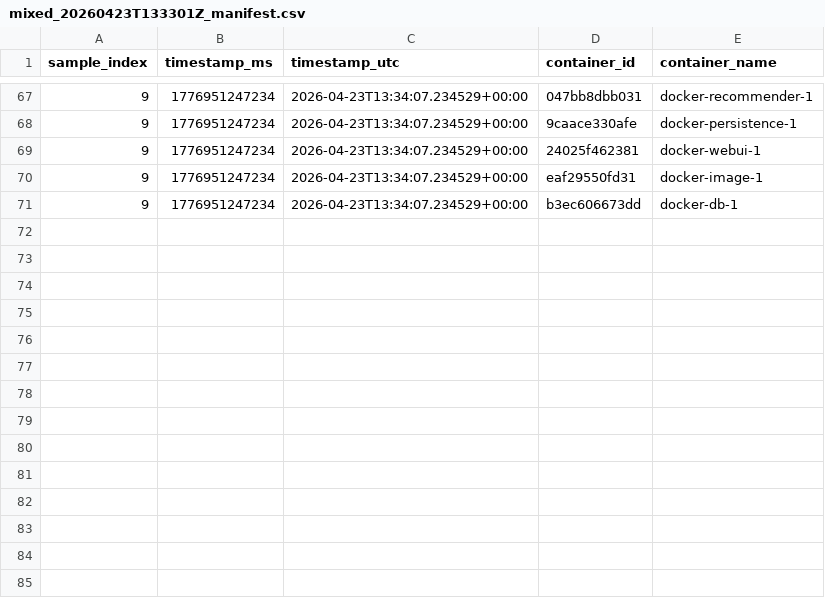
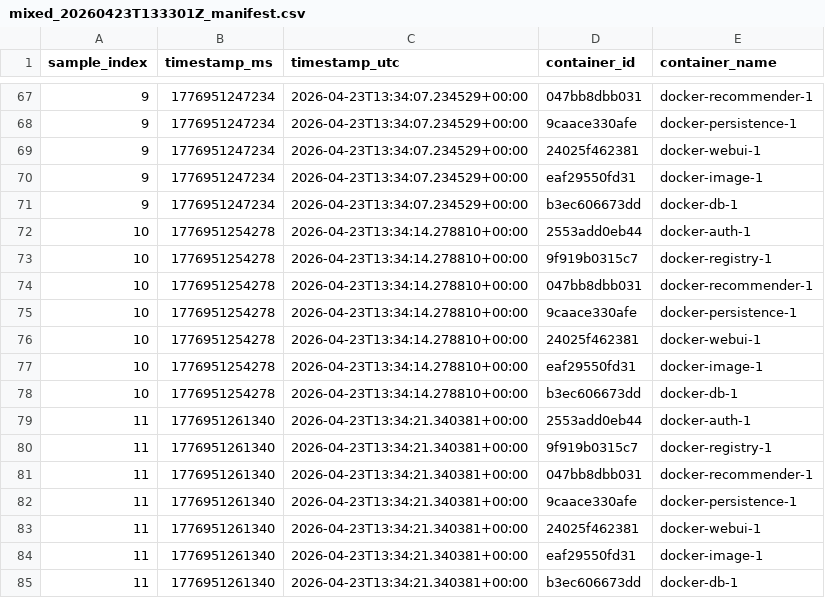
Before and after one commit to Not-Nimna/TeaStore, a CSV file: results/raw/mixed/resources/mixed_20260423T133301Z_manifest.csv, drawn as a sheet; only a part is shown, gaps mark what is left out.

```diff
--- a/results/raw/mixed/resources/mixed_20260423T133301Z_manifest.csv
+++ b/results/raw/mixed/resources/mixed_20260423T133301Z_manifest.csv
@@ -71 +71,15 @@ sample_index,timestamp_ms,timestamp_utc,container_id,container_name
 9,1776951247234,2026-04-23T13:34:07.234529+00:00,b3ec606673dd,docker-db-1
+10,1776951254278,2026-04-23T13:34:14.278810+00:00,2553add0eb44,docker-auth-1
+10,1776951254278,2026-04-23T13:34:14.278810+00:00,9f919b0315c7,docker-registry-1
+10,1776951254278,2026-04-23T13:34:14.278810+00:00,047bb8dbb031,docker-recommender-1
+10,1776951254278,2026-04-23T13:34:14.278810+00:00,9caace330afe,docker-persistence-1
+10,1776951254278,2026-04-23T13:34:14.278810+00:00,24025f462381,docker-webui-1
+10,1776951254278,2026-04-23T13:34:14.278810+00:00,eaf29550fd31,docker-image-1
+10,1776951254278,2026-04-23T13:34:14.278810+00:00,b3ec606673dd,docker-db-1
+11,1776951261340,2026-04-23T13:34:21.340381+00:00,2553add0eb44,docker-auth-1
+11,1776951261340,2026-04-23T13:34:21.340381+00:00,9f919b0315c7,docker-registry-1
+11,1776951261340,2026-04-23T13:34:21.340381+00:00,047bb8dbb031,docker-recommender-1
+11,1776951261340,2026-04-23T13:34:21.340381+00:00,9caace330afe,docker-persistence-1
+11,1776951261340,2026-04-23T13:34:21.340381+00:00,24025f462381,docker-webui-1
+11,1776951261340,2026-04-23T13:34:21.340381+00:00,eaf29550fd31,docker-image-1
+11,1776951261340,2026-04-23T13:34:21.340381+00:00,b3ec606673dd,docker-db-1
```
Also changed, not shown: results/raw/mixed/resources/mixed_20260423T133301Z_combined.csv, results/raw/mixed/resources/mixed_20260423T133301Z_docker-image-1.csv, 6 other files.
